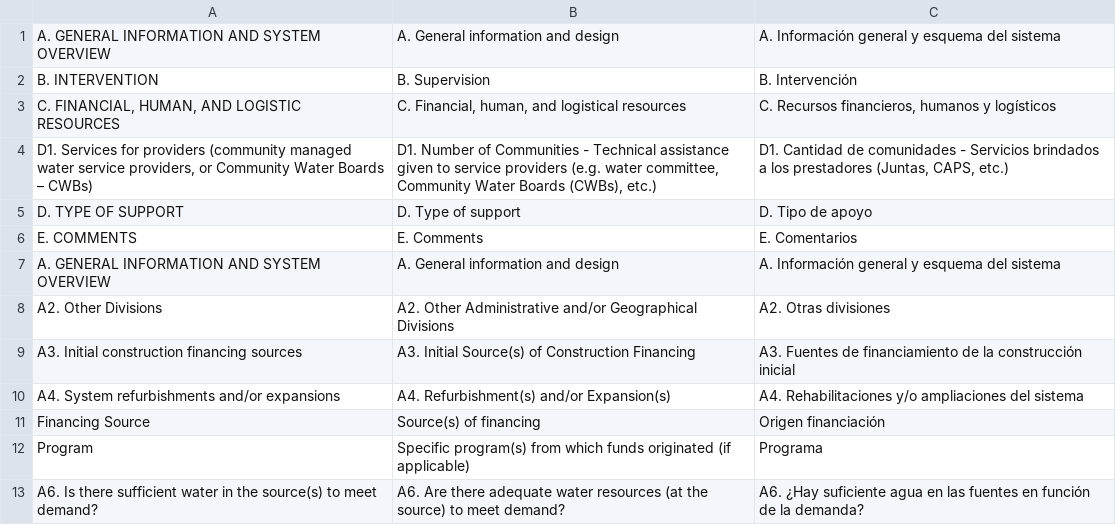
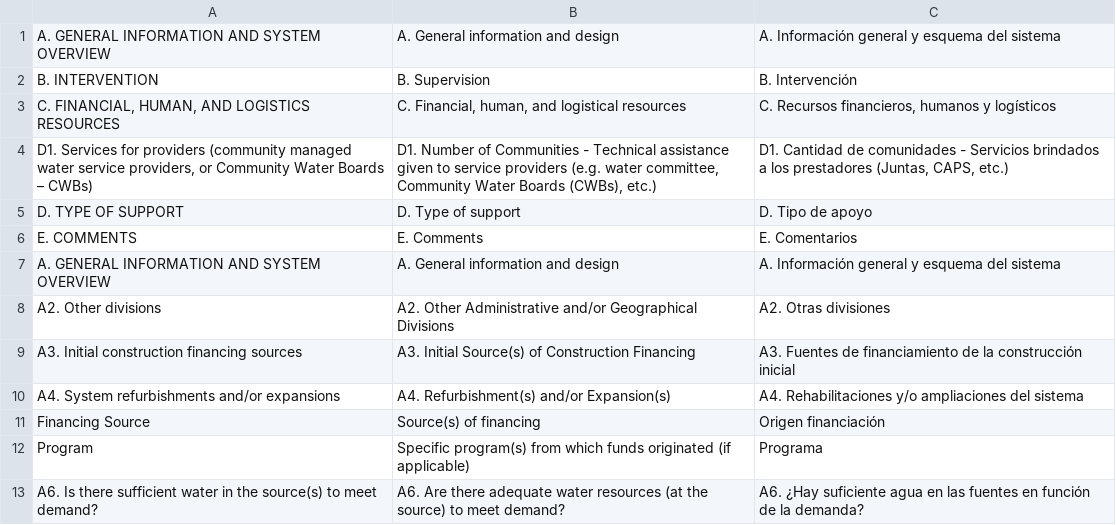
Before and after one commit to dev-amul/Drupal, a CSV file: sites/all/modules/custom_modules/siasar_updates/files/translation_rewrite_source.csv, drawn as a sheet; only a part is shown.

```diff
--- a/sites/all/modules/custom_modules/siasar_updates/files/translation_rewrite_source.csv
+++ b/sites/all/modules/custom_modules/siasar_updates/files/translation_rewrite_source.csv
@@ -2,3 +2,3 @@
 "B. INTERVENTION";"B. Supervision";"B. Intervención"
-"C. FINANCIAL, HUMAN, AND LOGISTIC RESOURCES";"C. Financial, human, and logistical resources";"C. Recursos financieros, humanos y logísticos"
+"C. FINANCIAL, HUMAN, AND LOGISTICS RESOURCES";"C. Financial, human, and logistical resources";"C. Recursos financieros, humanos y logísticos"
 "D1. Services for providers (community managed water service providers, or Community Water Boards – CWBs)";"D1. Number of Communities - Technical assistance given to service providers (e.g. water committee, Community Water Boards (CWBs), etc.)";"D1. Cantidad de comunidades - Servicios brindados a los prestadores (Juntas, CAPS, etc.)"
@@ -7,3 +7,3 @@
 "A. GENERAL INFORMATION AND SYSTEM OVERVIEW";"A. General information and design";"A. Información general y esquema del sistema"
-"A2. Other Divisions";"A2. Other Administrative and/or Geographical Divisions";"A2. Otras divisiones"
+"A2. Other divisions";"A2. Other Administrative and/or Geographical Divisions";"A2. Otras divisiones"
 "A3. Initial construction financing sources";"A3. Initial Source(s) of Construction Financing";"A3. Fuentes de financiamiento de la construcción inicial"
```
Also changed, not shown: 1 other file.
